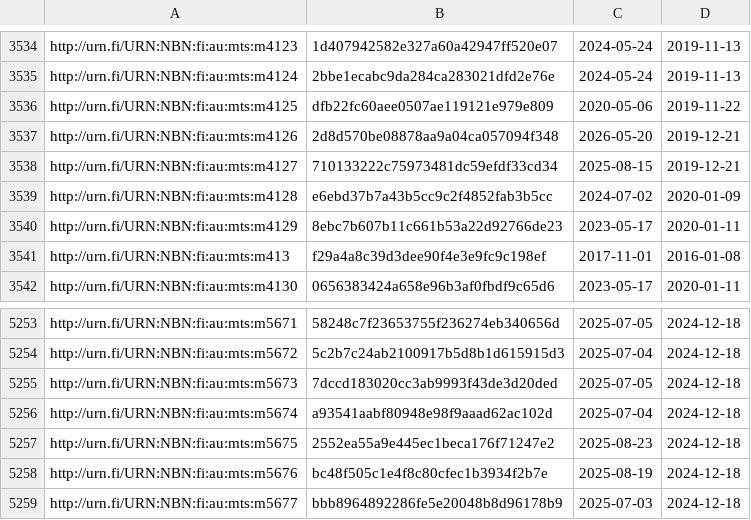
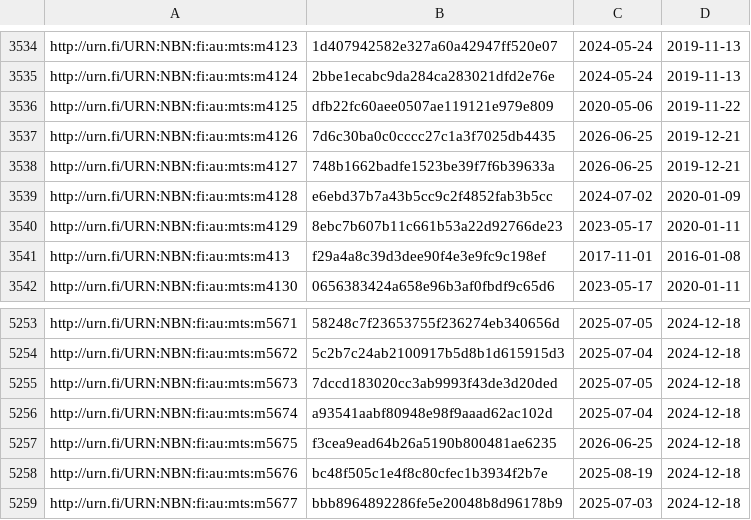
Before and after one commit to NatLibFi/Finto-data, a TSV file: vocabularies/metatietosanasto/timestamps.tsv, drawn as a sheet; only a part is shown, gaps mark what is left out.

Commit message:
automaattipäivitys: metatietosanasto-julkaisuversio

```diff
--- a/vocabularies/metatietosanasto/timestamps.tsv
+++ b/vocabularies/metatietosanasto/timestamps.tsv
@@ -3536,4 +3536,4 @@ http://urn.fi/URN:NBN:fi:au:mts:m4124	2bbe1ecabc9da284ca283021dfd2e76e	2024-05-2
 http://urn.fi/URN:NBN:fi:au:mts:m4125	dfb22fc60aee0507ae119121e979e809	2020-05-06	2019-11-22
-http://urn.fi/URN:NBN:fi:au:mts:m4126	2d8d570be08878aa9a04ca057094f348	2026-05-20	2019-12-21
-http://urn.fi/URN:NBN:fi:au:mts:m4127	710133222c75973481dc59efdf33cd34	2025-08-15	2019-12-21
+http://urn.fi/URN:NBN:fi:au:mts:m4126	7d6c30ba0c0cccc27c1a3f7025db4435	2026-06-25	2019-12-21
+http://urn.fi/URN:NBN:fi:au:mts:m4127	748b1662badfe1523be39f7f6b39633a	2026-06-25	2019-12-21
 http://urn.fi/URN:NBN:fi:au:mts:m4128	e6ebd37b7a43b5cc9c2f4852fab3b5cc	2024-07-02	2020-01-09
@@ -5256,3 +5256,3 @@ http://urn.fi/URN:NBN:fi:au:mts:m5673	7dccd183020cc3ab9993f43de3d20ded	2025-07-0
 http://urn.fi/URN:NBN:fi:au:mts:m5674	a93541aabf80948e98f9aaad62ac102d	2025-07-04	2024-12-18
-http://urn.fi/URN:NBN:fi:au:mts:m5675	2552ea55a9e445ec1beca176f71247e2	2025-08-23	2024-12-18
+http://urn.fi/URN:NBN:fi:au:mts:m5675	f3cea9ead64b26a5190b800481ae6235	2026-06-25	2024-12-18
 http://urn.fi/URN:NBN:fi:au:mts:m5676	bc48f505c1e4f8c80cfec1b3934f2b7e	2025-08-19	2024-12-18
```
Also changed, not shown: 1 other file.
